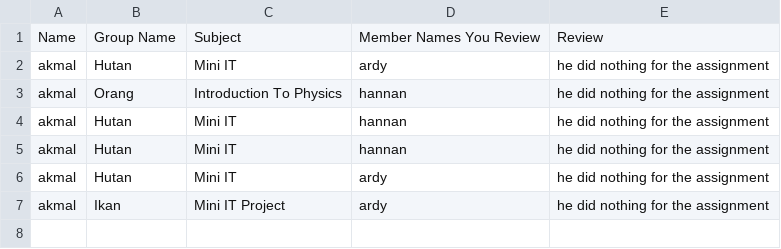
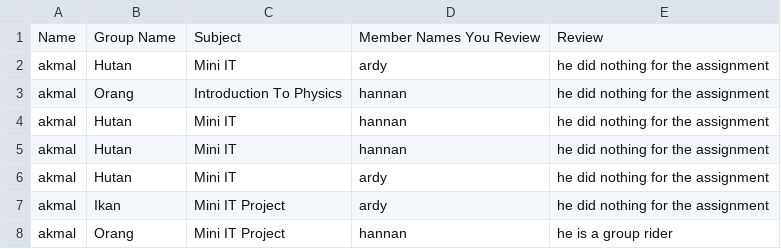
Before and after one commit to Mini-IT-Projectors/TT10L-01, a CSV file: reviews.csv, drawn as a sheet.

```diff
--- a/reviews.csv
+++ b/reviews.csv
@@ -7 +7,2 @@ akmal,Hutan,Mini IT,ardy,he did nothing for the assignment
 akmal,Ikan,Mini IT Project,ardy,he did nothing for the assignment
+akmal,Orang,Mini IT Project,hannan,he is a group rider
```
Also changed, not shown: 4 other files.
